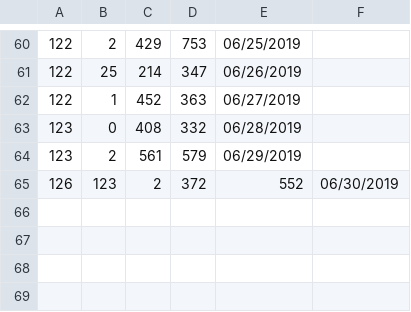
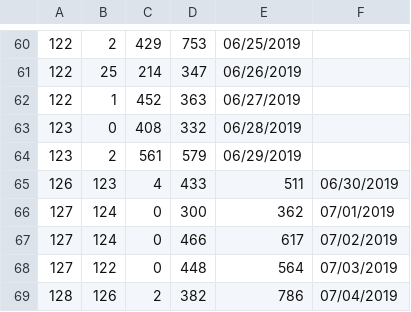
Before and after one commit to KhangOP/PaladinsAssistantBot, a CSV file: log_file.csv, drawn as a sheet; only a part is shown, gaps mark what is left out.

```diff
--- a/log_file.csv
+++ b/log_file.csv
@@ -64,2 +64,6 @@
 123, 2, 561, 579, 06/29/2019
-126, 123, 2, 372, 552, 06/30/2019
+126, 123, 4, 433, 511, 06/30/2019
+127, 124, 0, 300, 362, 07/01/2019
+127, 124, 0, 466, 617, 07/02/2019
+127, 122, 0, 448, 564, 07/03/2019
+128, 126, 2, 382, 786, 07/04/2019
```
Also changed, not shown: 4 other files.
